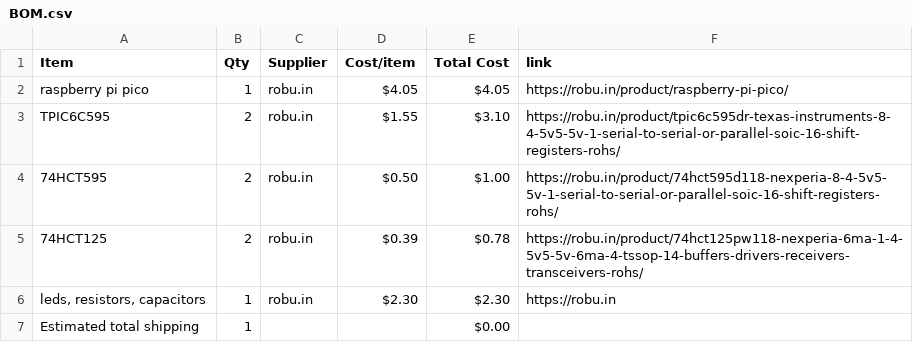
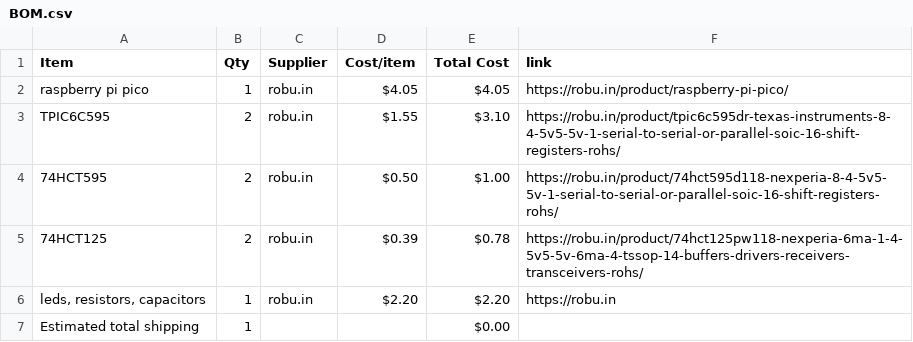
Before and after one commit to janavi2008/JPMatrix, a CSV file: BOM.csv, drawn as a sheet.

Commit message:
Sync JPMatrix from Half Life

```diff
--- a/BOM.csv
+++ b/BOM.csv
@@ -5,3 +5,3 @@ TPIC6C595,2,robu.in,$1.55,$3.10,https://robu.in/product/tpic6c595dr-texas-instru
 74HCT125,2,robu.in,$0.39,$0.78,https://robu.in/product/74hct125pw118-nexperia-6ma-1-4-5v5-5v-6ma-4-tssop-14-buffers-drivers-receivers-transceivers-rohs/
-"leds, resistors, capacitors",1,robu.in,$2.30,$2.30,https://robu.in
+"leds, resistors, capacitors",1,robu.in,$2.20,$2.20,https://robu.in
 Estimated total shipping,1,,,$0.00,
```
